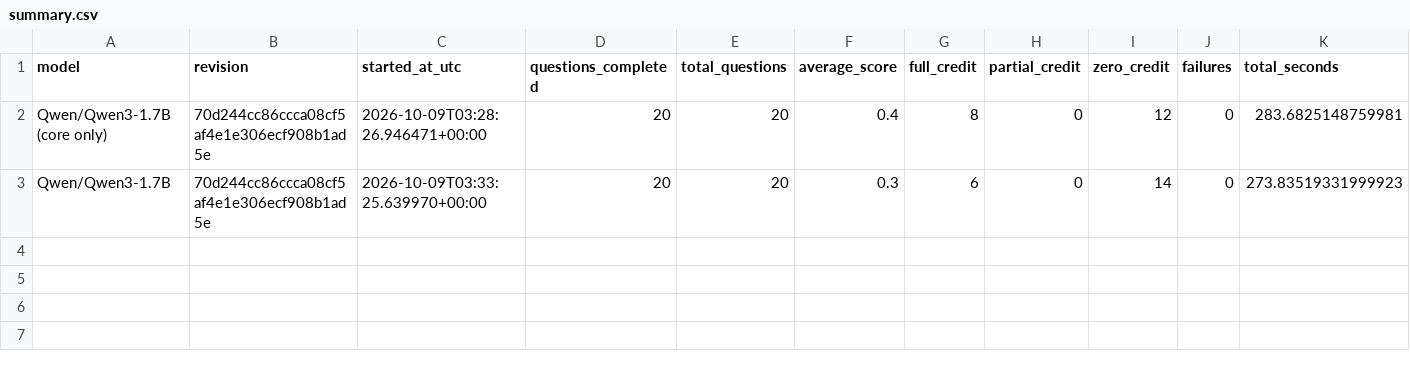
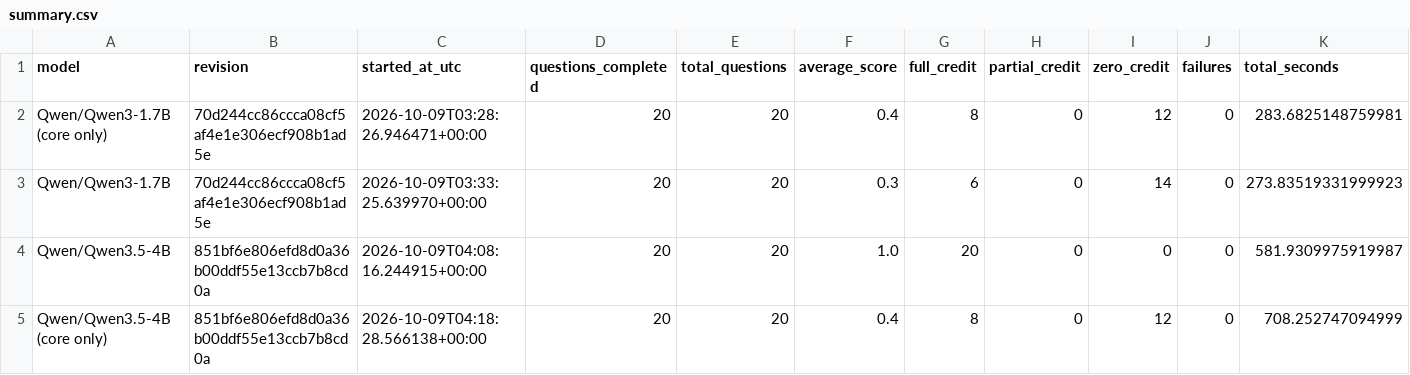
Before and after one commit to jbugli-NJ/fall-2026-group2, a CSV file: benchmarks/20261008_historical_weather/summary.csv, drawn as a sheet; the diff names each change by its address in the sheet, - before the commit and + after, or states it on an @@ line.

Commit message:
Adding Qwen3.5-4B weather benchmark runs
Adding weather benchmark runs for the next largest Qwen model as a
reference point.

```diff
--- a/benchmarks/20261008_historical_weather/summary.csv
+++ b/benchmarks/20261008_historical_weather/summary.csv
+row 4: Qwen/Qwen3.5-4B | 851bf6e806efd8d0a36b00ddf55e13ccb7b8cd0a | 2026-10-09T04:08:16.244915+00:00 | 20 | 20 | 1.0 | 20 | 0 | 0 | 0 | 581.9309975919987
+row 5: Qwen/Qwen3.5-4B (core only) | 851bf6e806efd8d0a36b00ddf55e13ccb7b8cd0a | 2026-10-09T04:18:28.566138+00:00 | 20 | 20 | 0.4 | 8 | 0 | 12 | 0 | 708.252747094999
```
Also changed, not shown: 3 other files.
